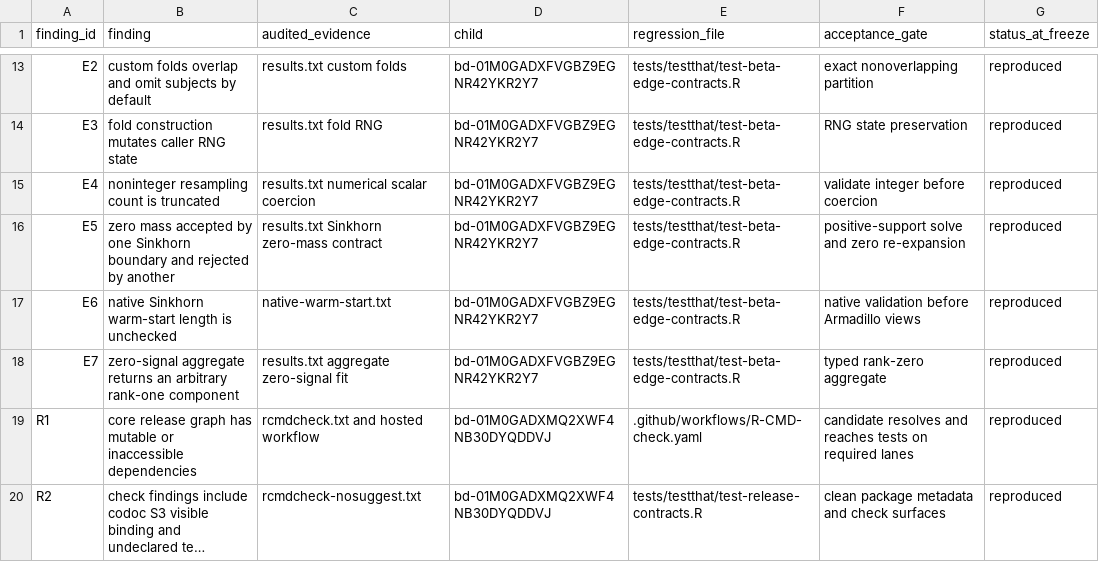
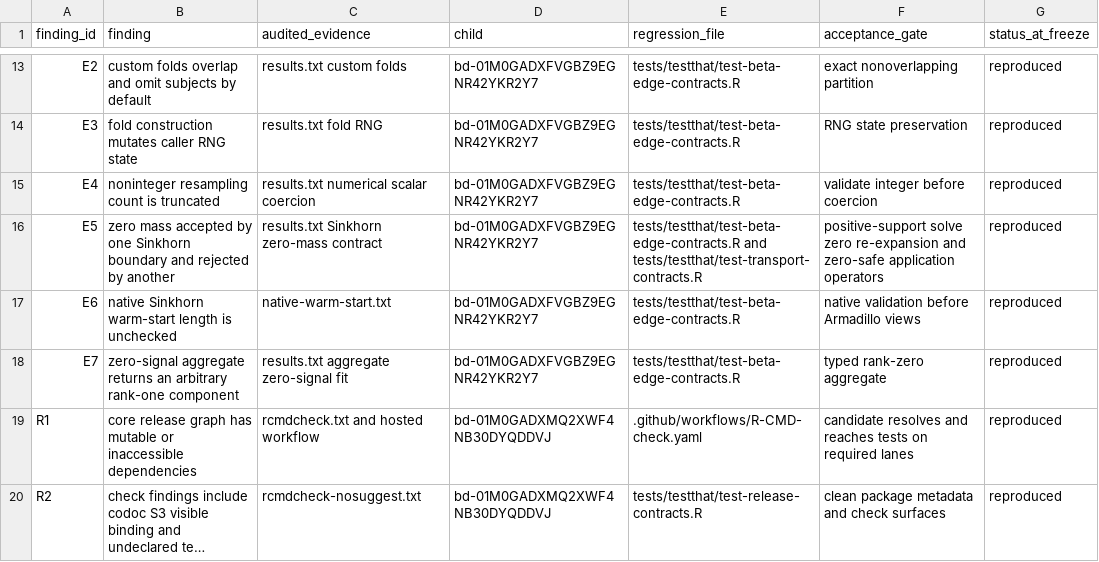
Before and after one commit to bbuchsbaum/dkge, a CSV file: data-raw/dkge-public-beta-traceability.csv, drawn as a sheet; only a part is shown, gaps mark what is left out; long unchanged cells end in ….

Commit message:
Define transport on zero-mass support

```diff
--- a/data-raw/dkge-public-beta-traceability.csv
+++ b/data-raw/dkge-public-beta-traceability.csv
@@ -15,3 +15,3 @@ E3,fold construction mutates caller RNG state,results.txt fold RNG,bd-01M0GADXFV
 E4,noninteger resampling count is truncated,results.txt numerical scalar coercion,bd-01M0GADXFVGBZ9EGNR42YKR2Y7,tests/testthat/test-beta-edge-contracts.R,validate integer before coercion,reproduced
-E5,zero mass accepted by one Sinkhorn boundary and rejected by another,results.txt Sinkhorn zero-mass contract,bd-01M0GADXFVGBZ9EGNR42YKR2Y7,tests/testthat/test-beta-edge-contracts.R,positive-support solve and zero re-expansion,reproduced
+E5,zero mass accepted by one Sinkhorn boundary and rejected by another,results.txt Sinkhorn zero-mass contract,bd-01M0GADXFVGBZ9EGNR42YKR2Y7,tests/testthat/test-beta-edge-contracts.R and tests/testthat/test-transport-contracts.R,positive-support solve zero re-expansion and zero-safe application operators,reproduced
 E6,native Sinkhorn warm-start length is unchecked,native-warm-start.txt,bd-01M0GADXFVGBZ9EGNR42YKR2Y7,tests/testthat/test-beta-edge-contracts.R,native validation before Armadillo views,reproduced
```
Also changed, not shown: 4 other files.
